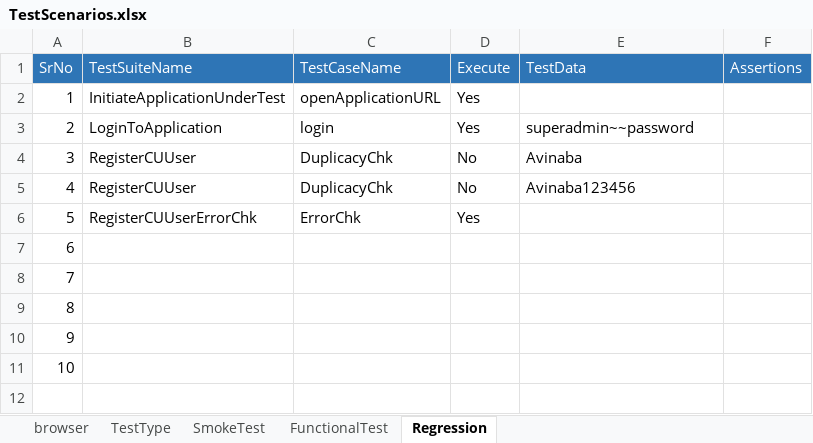
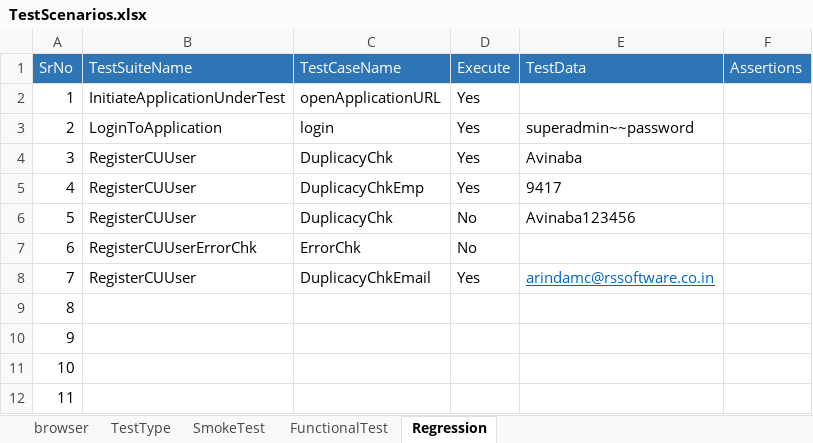
Before and after one commit to AvinabaDas/AutoFrame, an Excel workbook: testsuite/TestScenarios.xlsx, sheet Regression, drawn as a sheet; values as stored, in another font and other column widths than the file's, no borders; removed rows and columns are numbered as before the commit, all else as after; the diff names each change by its address in the sheet, - before the commit and + after, or states it on an @@ line.

```diff
--- a/testsuite/TestScenarios.xlsx (sheet Regression)
+++ b/testsuite/TestScenarios.xlsx (sheet Regression)
-D4 (Execute): No
+D4 (Execute): Yes
+row 5: 4 | RegisterCUUser | DuplicacyChkEmp | Yes | 9417
@@ column A (SrNo) renumbered between rows 6 and 12 @@
-D7 (Execute): Yes
+D7 (Execute): No
+row 8: 7 | RegisterCUUser | DuplicacyChkEmail | Yes | arindamc@rssoftware.co.in
-row 11: 10
```
Also changed, not shown: 3 other files.
